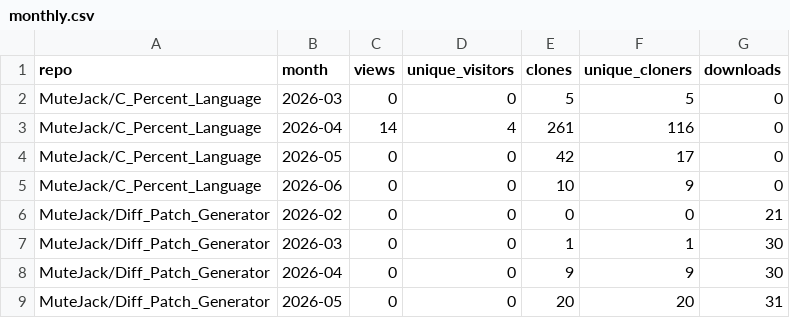
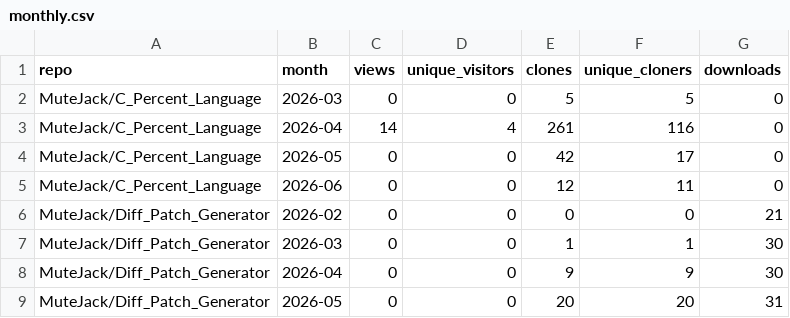
Before and after one commit to MuteJack/Traffic_Collector, a CSV file: stats/monthly.csv, drawn as a sheet; only a part is shown; the diff covers the shown part only.

```diff
--- a/stats/monthly.csv
+++ b/stats/monthly.csv
@@ -4,3 +4,3 @@ MuteJack/C_Percent_Language,2026-04,14,4,261,116,0
 MuteJack/C_Percent_Language,2026-05,0,0,42,17,0
-MuteJack/C_Percent_Language,2026-06,0,0,10,9,0
+MuteJack/C_Percent_Language,2026-06,0,0,12,11,0
 MuteJack/Diff_Patch_Generator,2026-02,0,0,0,0,21
```
Also changed, not shown: 1 added row, 1 removed row and 12 edited cells elsewhere in this file, stats/releases_daily.csv, stats/traffic_clones.csv, 5 other files.
